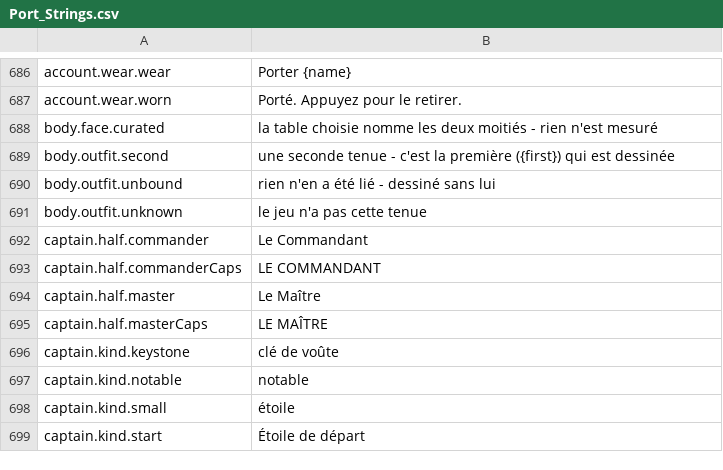
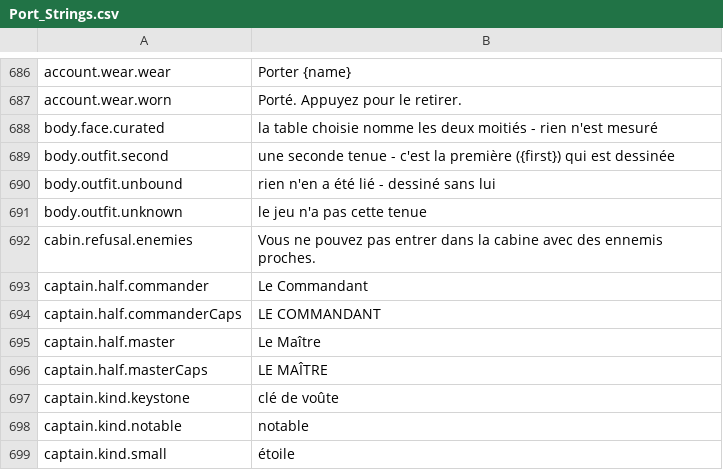
Before and after one commit to Betawolf1213/daggerfall-js-source-voice, a CSV file: locales/fr/Port_Strings.csv, drawn as a sheet; only a part is shown, gaps mark what is left out; the shorter side is filled out with more unchanged rows.

```diff
--- a/locales/fr/Port_Strings.csv
+++ b/locales/fr/Port_Strings.csv
@@ -691,2 +691,3 @@ body.outfit.unbound,"rien n'en a été lié - dessiné sans lui"
 body.outfit.unknown,"le jeu n'a pas cette tenue"
+cabin.refusal.enemies,"Vous ne pouvez pas entrer dans la cabine avec des ennemis proches."
 captain.half.commander,"Le Commandant"
```
Also changed, not shown: locales/bg/Port_Strings.csv, locales/cs/Port_Strings.csv, 26 other files.
